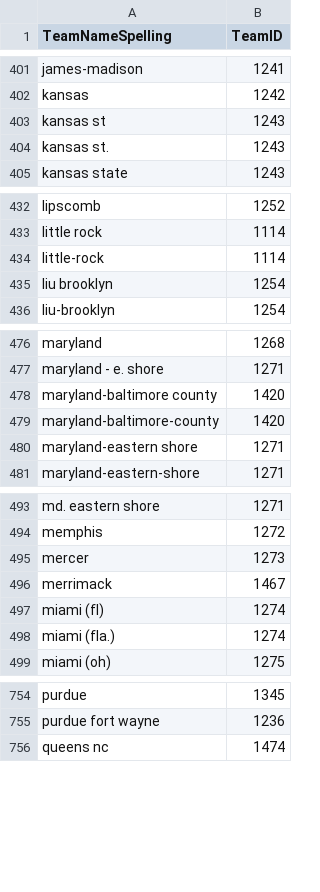
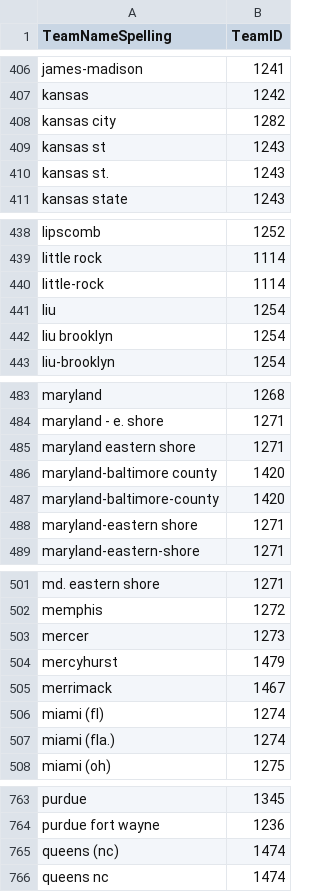
Before and after one commit to smhrt08/TTHT, a CSV file: MTeamSpellings.csv, drawn as a sheet; only a part is shown, gaps mark what is left out; the diff covers the shown part only; the diff names each change by its address in the sheet, - before the commit and + after, or states it on an @@ line.

```diff
--- a/MTeamSpellings.csv
+++ b/MTeamSpellings.csv
+row 408: kansas city | 1282
+row 441: liu | 1254
+row 485: maryland eastern shore | 1271
+row 504: mercyhurst | 1479
+row 765: queens (nc) | 1474
```
Also changed, not shown: 10 added rows and 3 removed rows elsewhere in this file, MNCAATourneyCompactResults.csv, MNCAATourneySeeds.csv, 4 other files.
